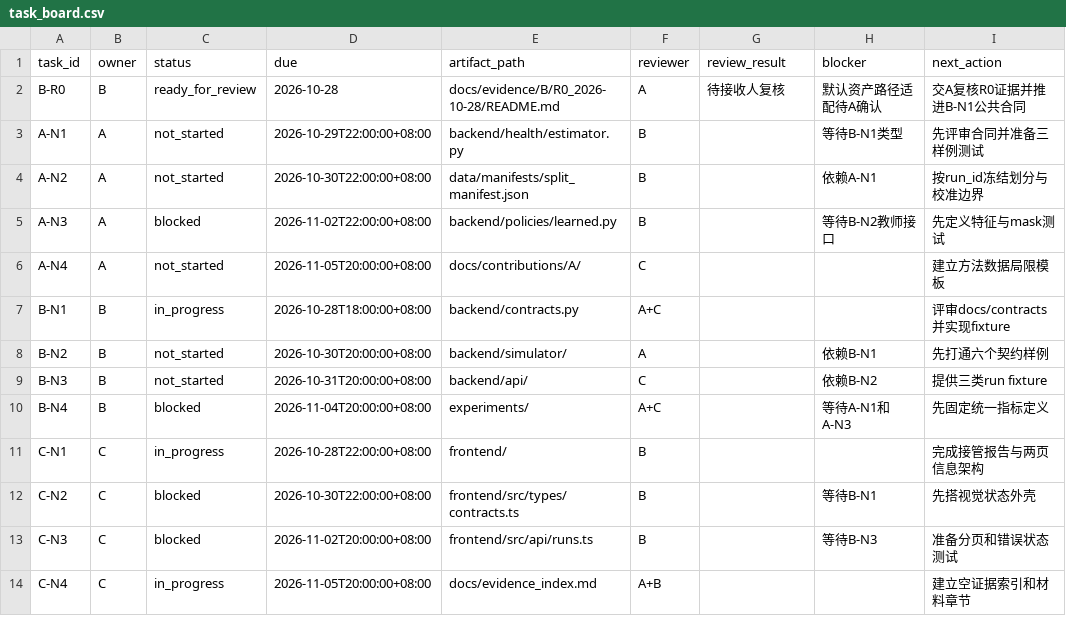
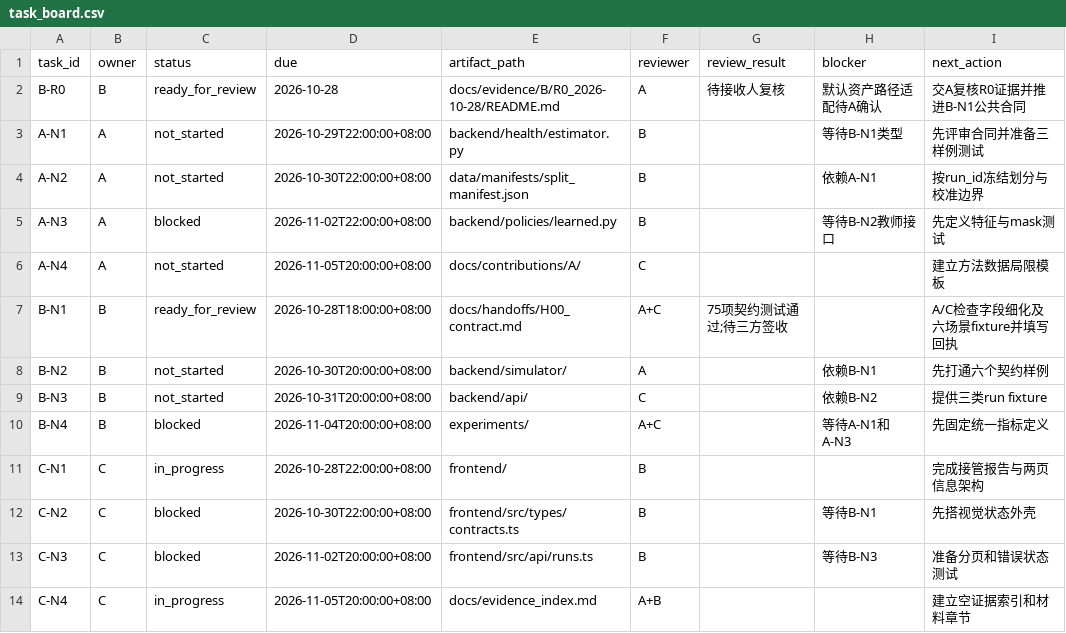
Before and after one commit to heiheiheiQIU/starlink-ai6g, a CSV file: docs/task_board.csv, drawn as a sheet.

Commit message:
feat(contracts): deliver H00 candidate schema and fixtures

```diff
--- a/docs/task_board.csv
+++ b/docs/task_board.csv
@@ -6,3 +6,3 @@ A-N3,A,blocked,2026-11-02T22:00:00+08:00,backend/policies/learned.py,B,,等待B-
 A-N4,A,not_started,2026-11-05T20:00:00+08:00,docs/contributions/A/,C,,,建立方法数据局限模板
-B-N1,B,in_progress,2026-10-28T18:00:00+08:00,backend/contracts.py,A+C,,,评审docs/contracts并实现fixture
+B-N1,B,ready_for_review,2026-10-28T18:00:00+08:00,docs/handoffs/H00_contract.md,A+C,75项契约测试通过;待三方签收,,A/C检查字段细化及六场景fixture并填写回执
 B-N2,B,not_started,2026-10-30T20:00:00+08:00,backend/simulator/,A,,依赖B-N1,先打通六个契约样例
```
Also changed, not shown: 32 other files.
